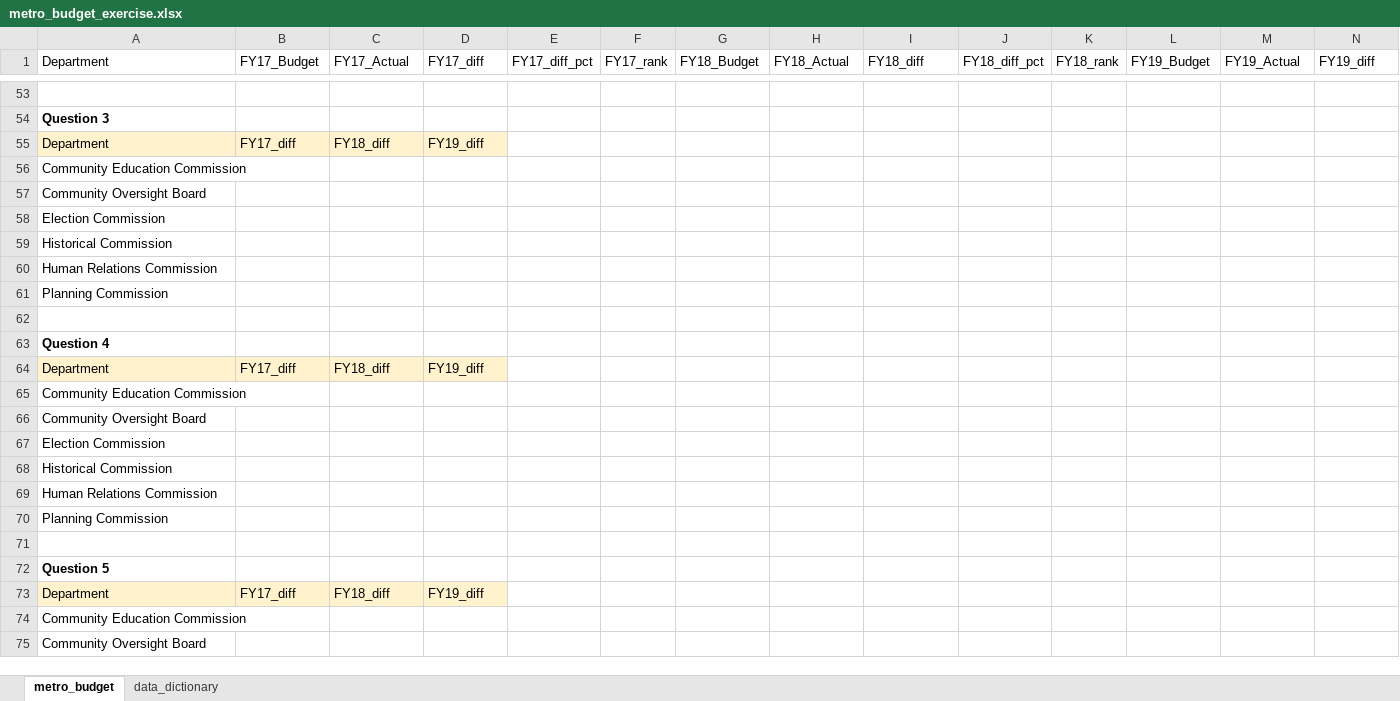
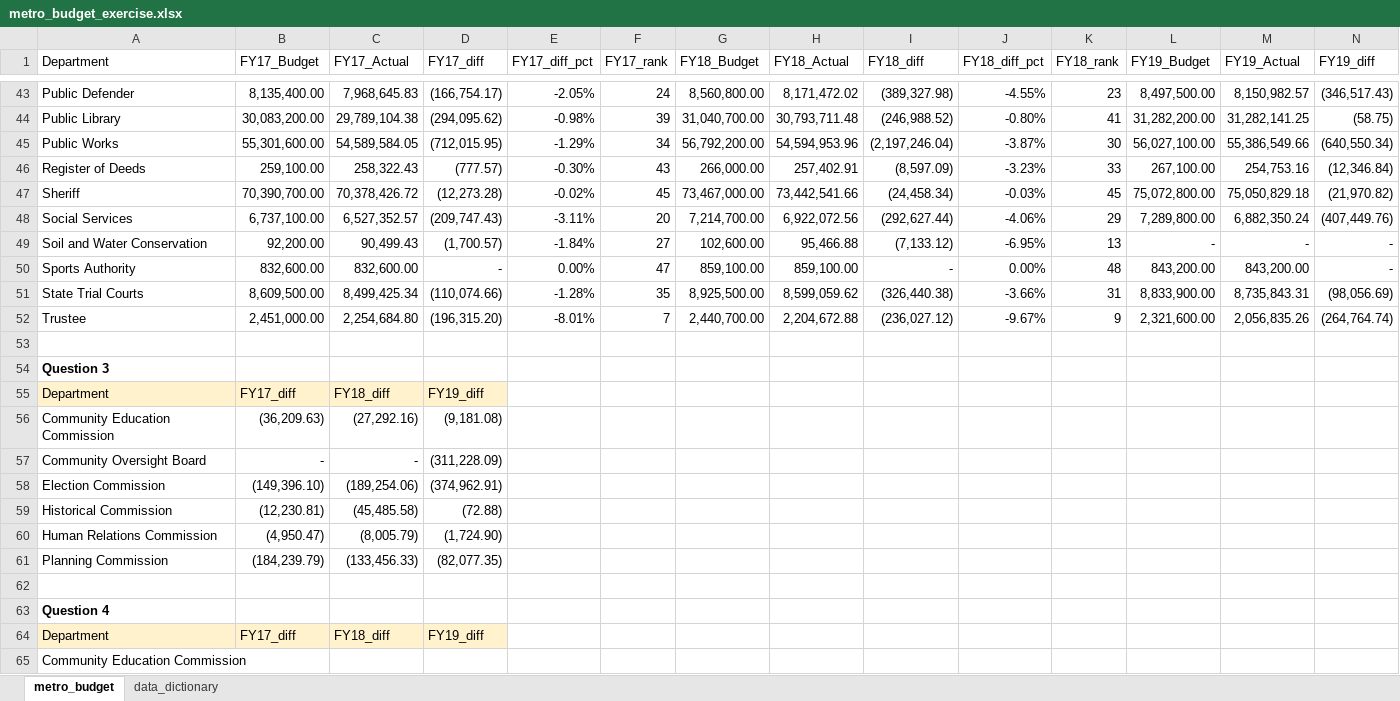
Before and after one commit to NSS-Data-Analytics-Cohort-12/excel-lookups-da12-GriffinZiegler, an Excel workbook: metro_budget_exercise.xlsx, sheet metro_budget, drawn as a sheet; only a part is shown, gaps mark what is left out; the shorter side is filled out with more unchanged rows; values as stored, in another font and other column widths than the file's, no borders; removed rows and columns are numbered as before the commit, all else as after; rows hold the shown columns only; the diff covers the shown part only; the diff names each change by its address in the sheet, - before the commit and + after, or states it on an @@ line.

Commit message:
Question 3

```diff
--- a/metro_budget_exercise.xlsx (sheet metro_budget)
+++ b/metro_budget_exercise.xlsx (sheet metro_budget)
+row 43: Public Defender | 8,135,400.00 | 7,968,645.83 | (166,754.17) | -2.05% | 24 | 8,560,800.00 | 8,171,472.02 | (389,327.98) | -4.55% | 23 | 8,497,500.00 | 8,150,982.57 | (346,517.43)
+row 44: Public Library | 30,083,200.00 | 29,789,104.38 | (294,095.62) | -0.98% | 39 | 31,040,700.00 | 30,793,711.48 | (246,988.52) | -0.80% | 41 | 31,282,200.00 | 31,282,141.25 | (58.75)
+row 45: Public Works | 55,301,600.00 | 54,589,584.05 | (712,015.95) | -1.29% | 34 | 56,792,200.00 | 54,594,953.96 | (2,197,246.04) | -3.87% | 30 | 56,027,100.00 | 55,386,549.66 | (640,550.34)
+row 46: Register of Deeds | 259,100.00 | 258,322.43 | (777.57) | -0.30% | 43 | 266,000.00 | 257,402.91 | (8,597.09) | -3.23% | 33 | 267,100.00 | 254,753.16 | (12,346.84)
+row 47: Sheriff | 70,390,700.00 | 70,378,426.72 | (12,273.28) | -0.02% | 45 | 73,467,000.00 | 73,442,541.66 | (24,458.34) | -0.03% | 45 | 75,072,800.00 | 75,050,829.18 | (21,970.82)
+row 48: Social Services | 6,737,100.00 | 6,527,352.57 | (209,747.43) | -3.11% | 20 | 7,214,700.00 | 6,922,072.56 | (292,627.44) | -4.06% | 29 | 7,289,800.00 | 6,882,350.24 | (407,449.76)
+row 49: Soil and Water Conservation | 92,200.00 | 90,499.43 | (1,700.57) | -1.84% | 27 | 102,600.00 | 95,466.88 | (7,133.12) | -6.95% | 13 | - | - | -
+row 50: Sports Authority | 832,600.00 | 832,600.00 | - | 0.00% | 47 | 859,100.00 | 859,100.00 | - | 0.00% | 48 | 843,200.00 | 843,200.00 | -
+row 51: State Trial Courts | 8,609,500.00 | 8,499,425.34 | (110,074.66) | -1.28% | 35 | 8,925,500.00 | 8,599,059.62 | (326,440.38) | -3.66% | 31 | 8,833,900.00 | 8,735,843.31 | (98,056.69)
+row 52: Trustee | 2,451,000.00 | 2,254,684.80 | (196,315.20) | -8.01% | 7 | 2,440,700.00 | 2,204,672.88 | (236,027.12) | -9.67% | 9 | 2,321,600.00 | 2,056,835.26 | (264,764.74)
-row 56: Community Education Commission
-row 57: Community Oversight Board
-row 58: Election Commission
-row 59: Historical Commission
-row 60: Human Relations Commission
-row 61: Planning Commission
+row 56: Community Education Commission | (36,209.63) | (27,292.16) | (9,181.08)
+row 57: Community Oversight Board | - | - | (311,228.09)
+row 58: Election Commission | (149,396.10) | (189,254.06) | (374,962.91)
+row 59: Historical Commission | (12,230.81) | (45,485.58) | (72.88)
+row 60: Human Relations Commission | (4,950.47) | (8,005.79) | (1,724.90)
+row 61: Planning Commission | (184,239.79) | (133,456.33) | (82,077.35)
```
Also changed, not shown: 39 added rows, 49 removed rows and 21 edited cells elsewhere in this sheet, formulas that keep their value.
